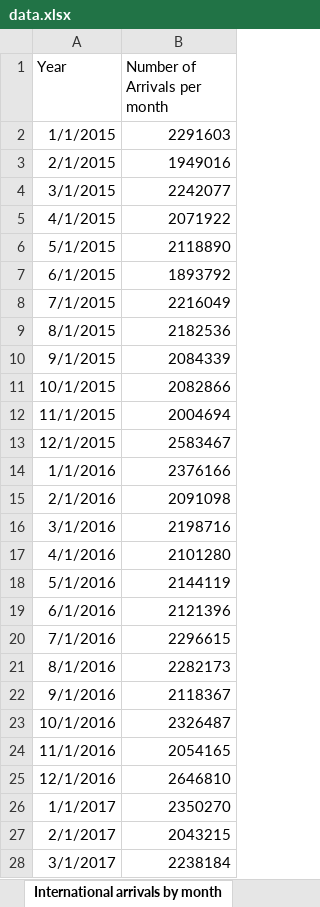
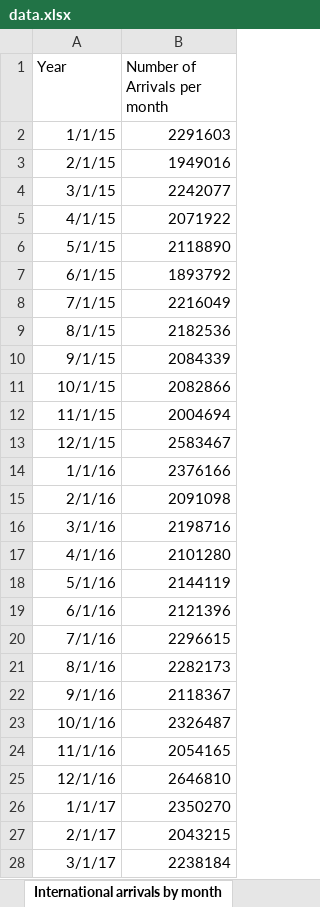
Before and after one commit to ChewJH/FIT3179Assignment2, an Excel workbook: data/data.xlsx, sheet International arrivals by month, drawn as a sheet; only a part is shown; values as stored, in another font and other column widths than the file's, no borders; the diff covers the shown part only; the diff names each change by its address in the sheet, - before the commit and + after, or states it on an @@ line.

```diff
--- a/data/data.xlsx (sheet International arrivals by month)
+++ b/data/data.xlsx (sheet International arrivals by month)
-A2 (Year): 1/1/2015
+A2 (Year): 1/1/15
-A3 (Year): 2/1/2015
+A3 (Year): 2/1/15
-A4 (Year): 3/1/2015
+A4 (Year): 3/1/15
-A5 (Year): 4/1/2015
+A5 (Year): 4/1/15
-A6 (Year): 5/1/2015
+A6 (Year): 5/1/15
-A7 (Year): 6/1/2015
+A7 (Year): 6/1/15
-A8 (Year): 7/1/2015
+A8 (Year): 7/1/15
-A9 (Year): 8/1/2015
+A9 (Year): 8/1/15
-A10 (Year): 9/1/2015
+A10 (Year): 9/1/15
-A11 (Year): 10/1/2015
+A11 (Year): 10/1/15
-A12 (Year): 11/1/2015
+A12 (Year): 11/1/15
-A13 (Year): 12/1/2015
+A13 (Year): 12/1/15
-A14 (Year): 1/1/2016
+A14 (Year): 1/1/16
-A15 (Year): 2/1/2016
+A15 (Year): 2/1/16
-A16 (Year): 3/1/2016
+A16 (Year): 3/1/16
-A17 (Year): 4/1/2016
+A17 (Year): 4/1/16
-A18 (Year): 5/1/2016
+A18 (Year): 5/1/16
-A19 (Year): 6/1/2016
+A19 (Year): 6/1/16
-A20 (Year): 7/1/2016
+A20 (Year): 7/1/16
-A21 (Year): 8/1/2016
+A21 (Year): 8/1/16
-A22 (Year): 9/1/2016
+A22 (Year): 9/1/16
-A23 (Year): 10/1/2016
+A23 (Year): 10/1/16
-A24 (Year): 11/1/2016
+A24 (Year): 11/1/16
-A25 (Year): 12/1/2016
+A25 (Year): 12/1/16
-A26 (Year): 1/1/2017
+A26 (Year): 1/1/17
-A27 (Year): 2/1/2017
+A27 (Year): 2/1/17
-A28 (Year): 3/1/2017
+A28 (Year): 3/1/17
```
Also changed, not shown: 57 edited cells elsewhere in this sheet, sheet International Arrival country, sheet Number of employees & wages, sheet Number of International Arrival, 19 other files.
